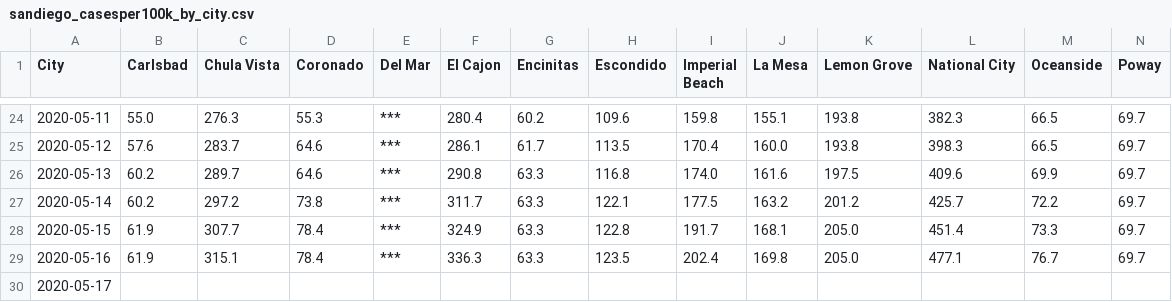
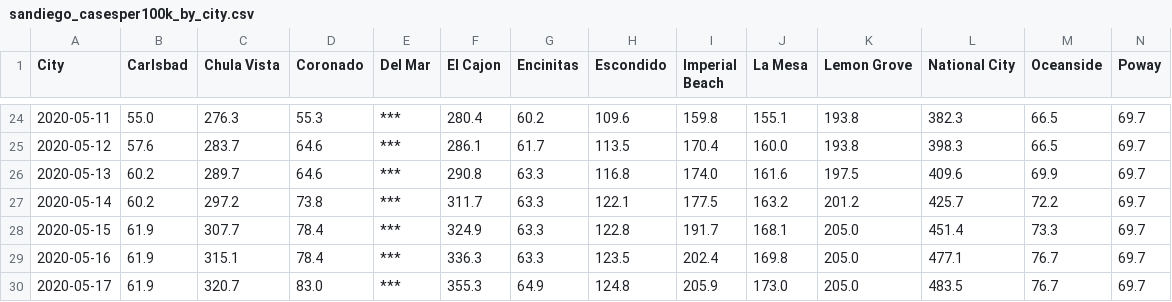
Before and after one commit to JenDobson/covid19-san-diego, a CSV file: csv/sandiego_casesper100k_by_city.csv, drawn as a sheet; only a part is shown, gaps mark what is left out; the diff covers the shown part only; the diff names each change by its address in the sheet, - before the commit and + after, or states it on an @@ line.

```diff
--- a/csv/sandiego_casesper100k_by_city.csv
+++ b/csv/sandiego_casesper100k_by_city.csv
-B30 (Carlsbad): (empty)
+B30 (Carlsbad): 61.9
-C30 (Chula Vista): (empty)
+C30 (Chula Vista): 320.7
-D30 (Coronado): (empty)
+D30 (Coronado): 83.0
-E30 (Del Mar): (empty)
+E30 (Del Mar): ***
-F30 (El Cajon): (empty)
+F30 (El Cajon): 355.3
-G30 (Encinitas): (empty)
+G30 (Encinitas): 64.9
-H30 (Escondido): (empty)
+H30 (Escondido): 124.8
-I30 (Imperial Beach): (empty)
+I30 (Imperial Beach): 205.9
-J30 (La Mesa): (empty)
+J30 (La Mesa): 173.0
-K30 (Lemon Grove): (empty)
+K30 (Lemon Grove): 205.0
-L30 (National City): (empty)
+L30 (National City): 483.5
-M30 (Oceanside): (empty)
+M30 (Oceanside): 76.7
-N30 (Poway): (empty)
+N30 (Poway): 69.7
```
Also changed, not shown: 30 edited cells elsewhere in this file, csv/sandiego_data_by_city.csv.
